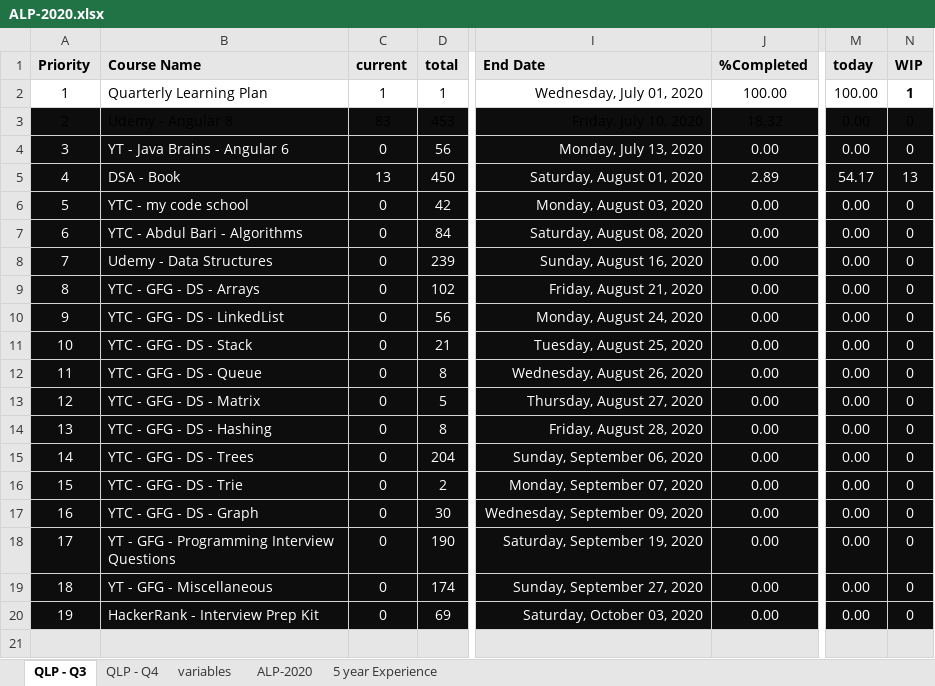
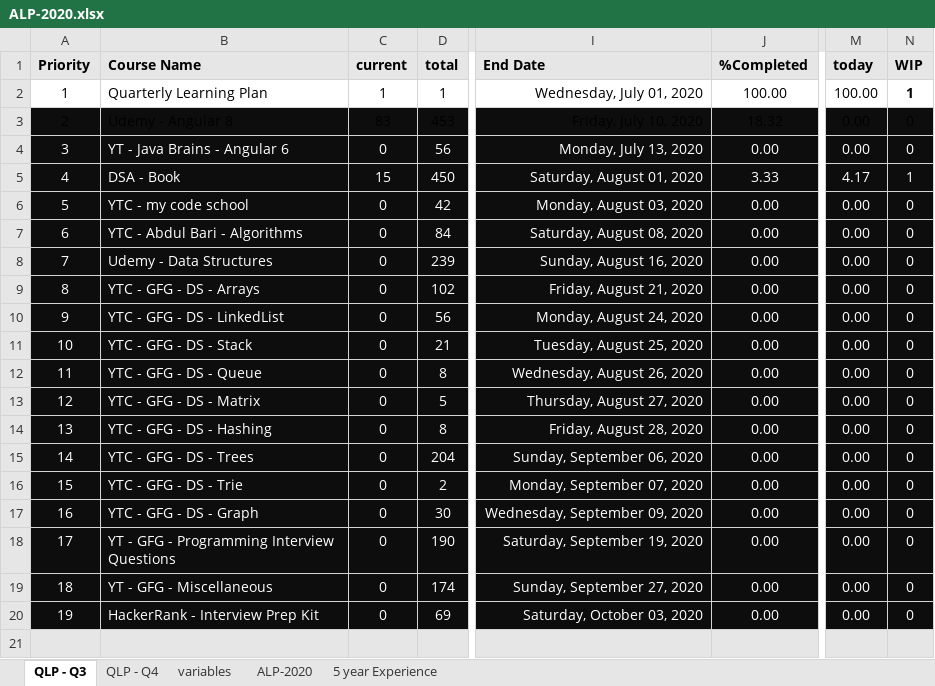
Before and after one commit to arpit04tripathi/files-cdn, an Excel workbook: temp/ALP-2020.xlsx, sheet QLP - Q3, drawn as a sheet; only a part is shown, gaps mark what is left out; values as stored, in another font and other column widths than the file's, no borders; conditional formats not drawn; the diff names each change by its address in the sheet, - before the commit and + after, or states it on an @@ line.

```diff
--- a/temp/ALP-2020.xlsx (sheet QLP - Q3)
+++ b/temp/ALP-2020.xlsx (sheet QLP - Q3)
-C5 (current): 13
+C5 (current): 15
-J5 (%Completed): 2.89
+J5 (%Completed): 3.33
-M5 (today): 54.17
+M5 (today): 4.17
-N5 (WIP): 13
+N5 (WIP): 1
```
Also changed, not shown: 3 other files.
